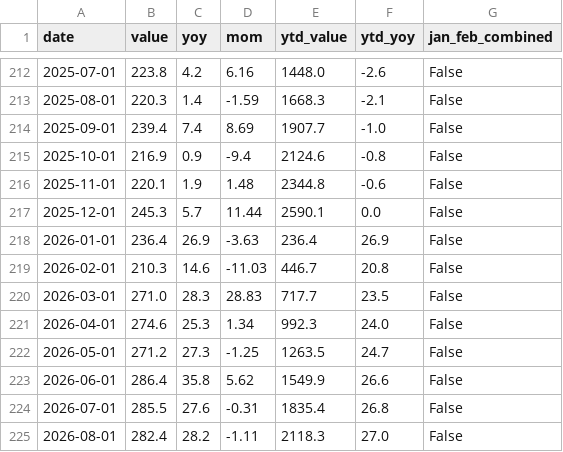
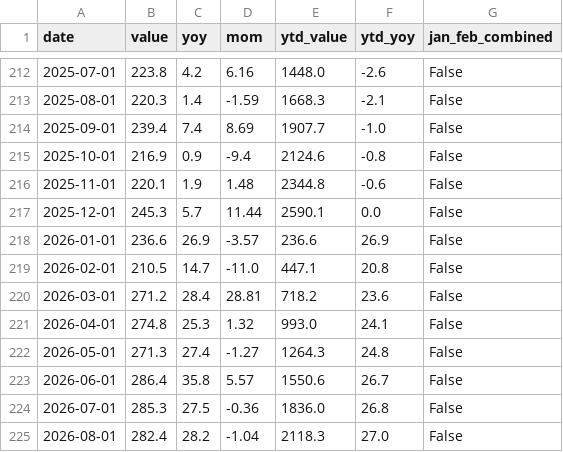
Before and after one commit to huizhaohuang/china-econ-data-penetrate, a CSV file: data/imports.csv, drawn as a sheet; only a part is shown, gaps mark what is left out.

```diff
--- a/data/imports.csv
+++ b/data/imports.csv
@@ -217,9 +217,9 @@ date,value,yoy,mom,ytd_value,ytd_yoy,jan_feb_combined
 2025-12-01,245.3,5.7,11.44,2590.1,0.0,False
-2026-01-01,236.4,26.9,-3.63,236.4,26.9,False
-2026-02-01,210.3,14.6,-11.03,446.7,20.8,False
-2026-03-01,271.0,28.3,28.83,717.7,23.5,False
-2026-04-01,274.6,25.3,1.34,992.3,24.0,False
-2026-05-01,271.2,27.3,-1.25,1263.5,24.7,False
-2026-06-01,286.4,35.8,5.62,1549.9,26.6,False
-2026-07-01,285.5,27.6,-0.31,1835.4,26.8,False
-2026-08-01,282.4,28.2,-1.11,2118.3,27.0,False
+2026-01-01,236.6,26.9,-3.57,236.6,26.9,False
+2026-02-01,210.5,14.7,-11.0,447.1,20.8,False
+2026-03-01,271.2,28.4,28.81,718.2,23.6,False
+2026-04-01,274.8,25.3,1.32,993.0,24.1,False
+2026-05-01,271.3,27.4,-1.27,1264.3,24.8,False
+2026-06-01,286.4,35.8,5.57,1550.6,26.7,False
+2026-07-01,285.3,27.5,-0.36,1836.0,26.8,False
+2026-08-01,282.4,28.2,-1.04,2118.3,27.0,False
```
Also changed, not shown: data/exports.csv, 11 other files.
